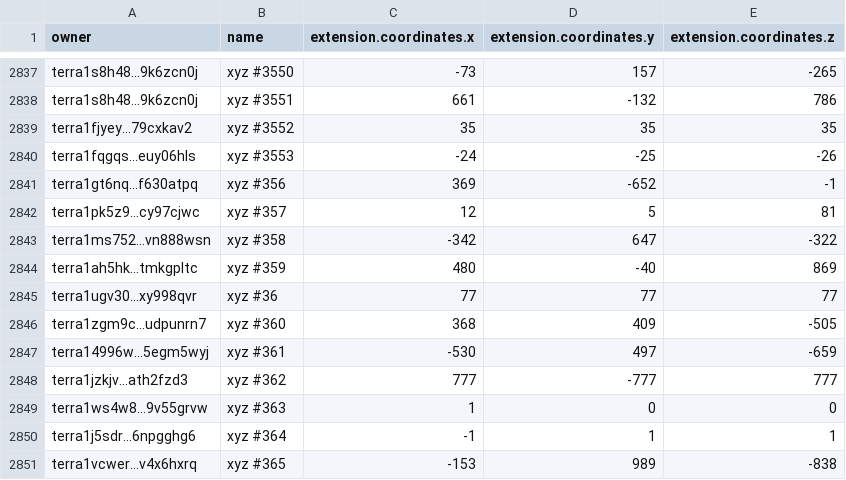
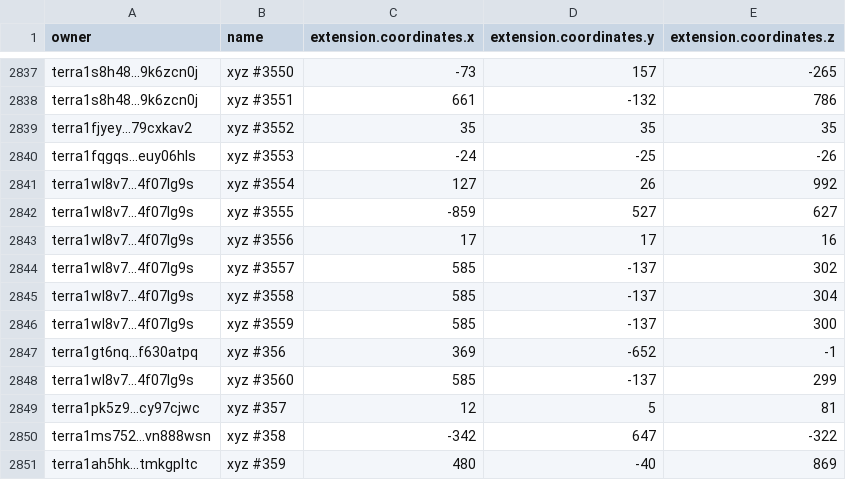
Before and after one commit to cryptoYJ/xyz-tools, a CSV file: xyz-all-tokens.csv, drawn as a sheet; only a part is shown, gaps mark what is left out; the shorter side is filled out with more unchanged rows.

Commit message:
update data

```diff
--- a/xyz-all-tokens.csv
+++ b/xyz-all-tokens.csv
@@ -2840,3 +2840,10 @@
 "terra1fqgqs...euy06hls","xyz #3553",-24,-25,-26
+"terra1wl8v7...4f07lg9s","xyz #3554",127,26,992
+"terra1wl8v7...4f07lg9s","xyz #3555",-859,527,627
+"terra1wl8v7...4f07lg9s","xyz #3556",17,17,16
+"terra1wl8v7...4f07lg9s","xyz #3557",585,-137,302
+"terra1wl8v7...4f07lg9s","xyz #3558",585,-137,304
+"terra1wl8v7...4f07lg9s","xyz #3559",585,-137,300
 "terra1gt6nq...f630atpq","xyz #356",369,-652,-1
+"terra1wl8v7...4f07lg9s","xyz #3560",585,-137,299
 "terra1pk5z9...cy97cjwc","xyz #357",12,5,81
```
Also changed, not shown: 1 other file.
